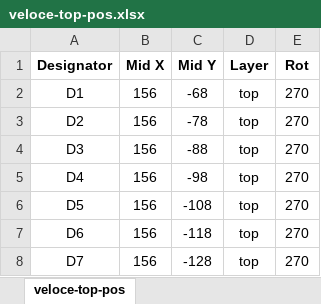
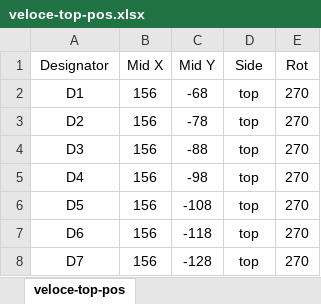
Before and after one commit to wyolum/Cafe_Veloce, an Excel workbook: kicad/gerber/veloce-top-pos.xlsx, sheet veloce-top-pos, drawn as a sheet; only a part is shown; values as stored, in another font and other column widths than the file's, no borders; the diff names each change by its address in the sheet, - before the commit and + after, or states it on an @@ line.

```diff
--- a/kicad/gerber/veloce-top-pos.xlsx (sheet veloce-top-pos)
+++ b/kicad/gerber/veloce-top-pos.xlsx (sheet veloce-top-pos)
-A1:E1 bold: on
+A1:E1 bold: off
-D1: Layer
+D1: Side
```
Also changed, not shown: kicad/gerber/veloce_BOM_JLCSMT.xlsx, 24 other files.
